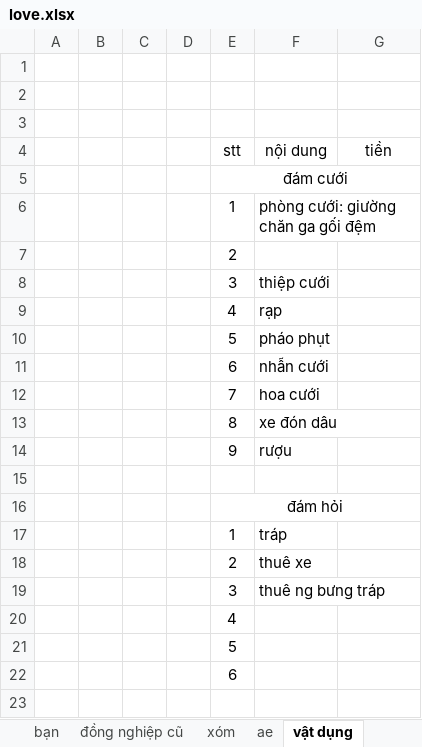
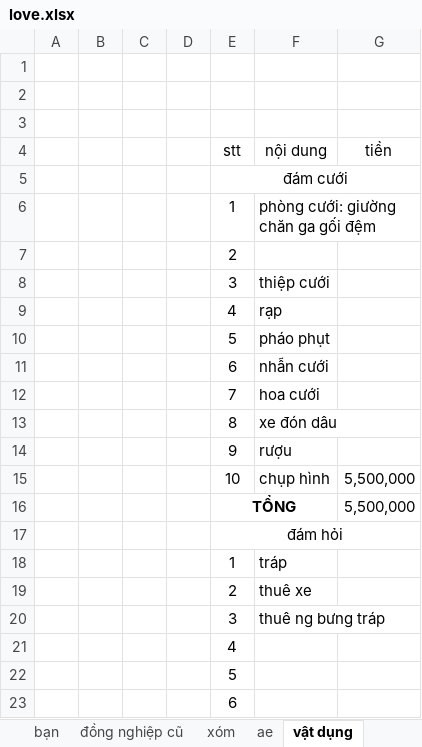
Before and after one commit to PhanDongg/MENU, an Excel workbook: love.xlsx, sheet vật dụng, drawn as a sheet; values as stored, in another font and other column widths than the file's, no borders; the diff names each change by its address in the sheet, - before the commit and + after, or states it on an @@ line.

```diff
--- a/love.xlsx (sheet vật dụng)
+++ b/love.xlsx (sheet vật dụng)
-row 15: (empty)
+row 15:  |  |  |  | 10 | chụp hình | 5,500,000
+row 16:  |  |  |  | TỔNG |  | 5,500,000
```
Also changed, not shown: sheet ae, sheet bạn, 7 other files.
